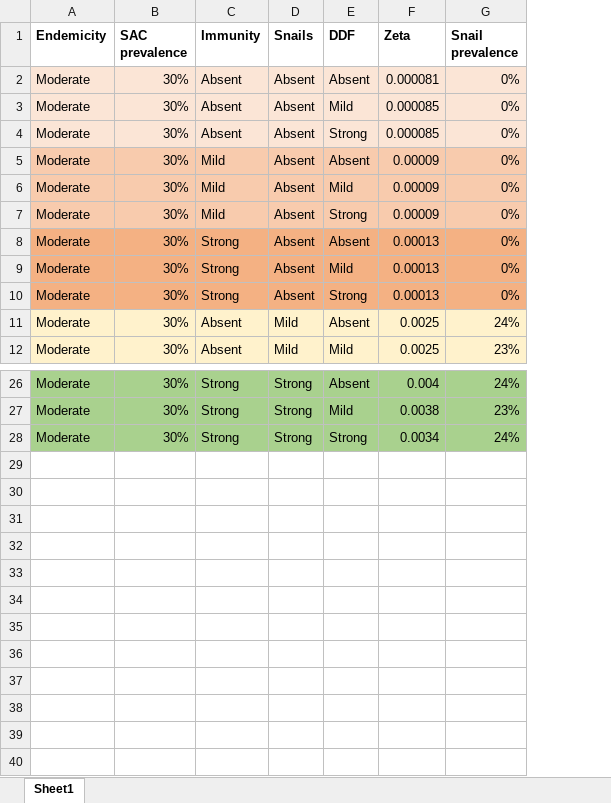
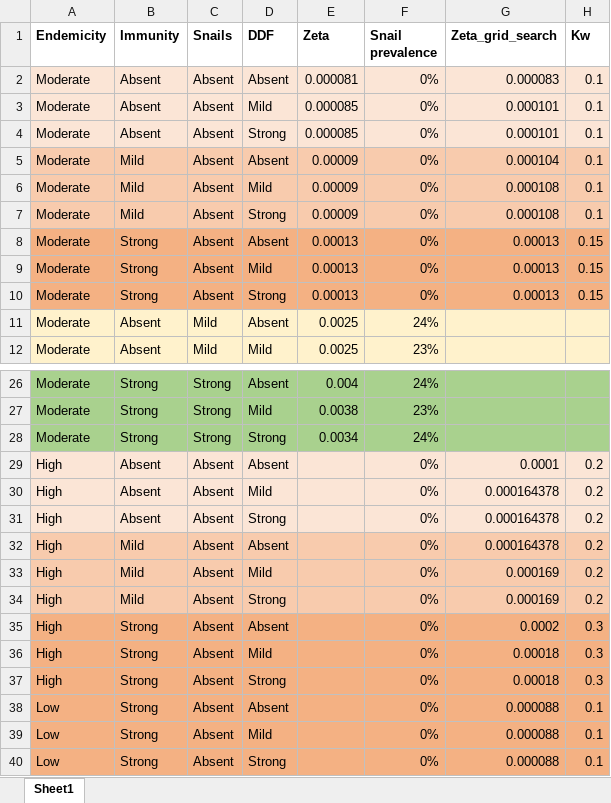
Before and after one commit to VeronicaMalizia/SchiSTOP_model, an Excel workbook: Zetas.xlsx, sheet Sheet1, drawn as a sheet; only a part is shown, gaps mark what is left out; values as stored, in another font and other column widths than the file's, no borders; removed rows and columns are numbered as before the commit, all else as after; the diff names each change by its address in the sheet, - before the commit and + after, or states it on an @@ line.

```diff
--- a/Zetas.xlsx (sheet Sheet1)
+++ b/Zetas.xlsx (sheet Sheet1)
-column B (SAC prevalence), rows 2-12: all 30%; rows 26-28: all 30%
+column G (Zeta_grid_search), rows 2-10: 0.000083 | 0.000101 | 0.000101 | 0.000104 | 0.000108 | 0.000108 | 0.00013 | 0.00013 | 0.00013
+column H (Kw), rows 2-10: 0.1 | 0.1 | 0.1 | 0.1 | 0.1 | 0.1 | 0.15 | 0.15 | 0.15
+row 29: High | Absent | Absent | Absent |  | 0% | 0.0001 | 0.2
+row 30: High | Absent | Absent | Mild |  | 0% | 0.000164378 | 0.2
+row 31: High | Absent | Absent | Strong |  | 0% | 0.000164378 | 0.2
+row 32: High | Mild | Absent | Absent |  | 0% | 0.000164378 | 0.2
+row 33: High | Mild | Absent | Mild |  | 0% | 0.000169 | 0.2
+row 34: High | Mild | Absent | Strong |  | 0% | 0.000169 | 0.2
+row 35: High | Strong | Absent | Absent |  | 0% | 0.0002 | 0.3
+row 36: High | Strong | Absent | Mild |  | 0% | 0.00018 | 0.3
+row 37: High | Strong | Absent | Strong |  | 0% | 0.00018 | 0.3
+row 38: Low | Strong | Absent | Absent |  | 0% | 0.000088 | 0.1
+row 39: Low | Strong | Absent | Mild |  | 0% | 0.000088 | 0.1
+row 40: Low | Strong | Absent | Strong |  | 0% | 0.000088 | 0.1
```
Also changed, not shown: 5 other files.
